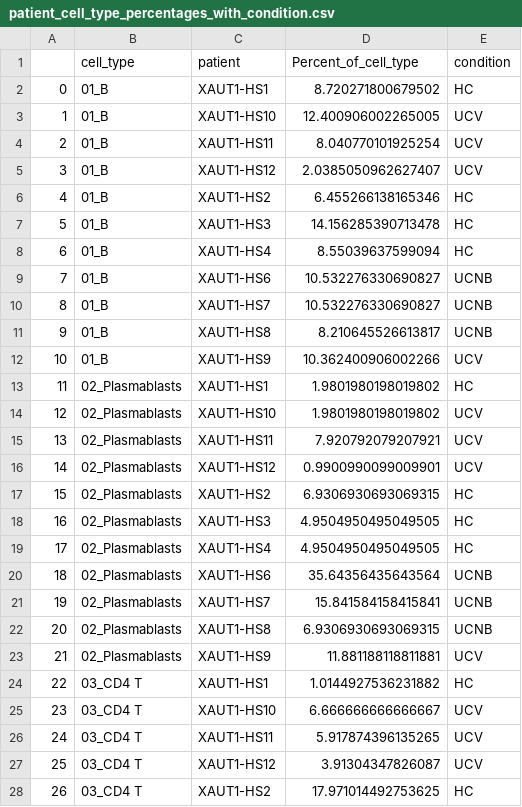
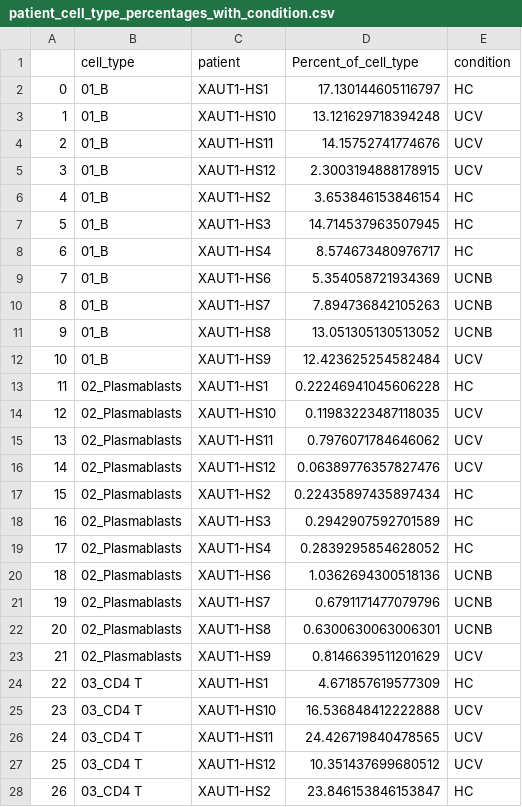
Before and after one commit to jesskeane262/JKeane_225A, a CSV file: data/patient_cell_type_percentages_with_condition.csv, drawn as a sheet; only a part is shown; the diff covers the shown part only.

Commit message:
Update patient_cell_type_percentages_with_condition.csv

```diff
--- a/data/patient_cell_type_percentages_with_condition.csv
+++ b/data/patient_cell_type_percentages_with_condition.csv
@@ -1,28 +1,28 @@
 ,cell_type,patient,Percent_of_cell_type,condition
-0,01_B,XAUT1-HS1,8.720271800679502,HC
-1,01_B,XAUT1-HS10,12.400906002265005,UCV
-2,01_B,XAUT1-HS11,8.040770101925254,UCV
-3,01_B,XAUT1-HS12,2.0385050962627407,UCV
-4,01_B,XAUT1-HS2,6.455266138165346,HC
-5,01_B,XAUT1-HS3,14.156285390713478,HC
-6,01_B,XAUT1-HS4,8.55039637599094,HC
-7,01_B,XAUT1-HS6,10.532276330690827,UCNB
-8,01_B,XAUT1-HS7,10.532276330690827,UCNB
-9,01_B,XAUT1-HS8,8.210645526613817,UCNB
-10,01_B,XAUT1-HS9,10.362400906002266,UCV
-11,02_Plasmablasts,XAUT1-HS1,1.9801980198019802,HC
-12,02_Plasmablasts,XAUT1-HS10,1.9801980198019802,UCV
-13,02_Plasmablasts,XAUT1-HS11,7.920792079207921,UCV
-14,02_Plasmablasts,XAUT1-HS12,0.9900990099009901,UCV
-15,02_Plasmablasts,XAUT1-HS2,6.9306930693069315,HC
-16,02_Plasmablasts,XAUT1-HS3,4.9504950495049505,HC
-17,02_Plasmablasts,XAUT1-HS4,4.9504950495049505,HC
-18,02_Plasmablasts,XAUT1-HS6,35.64356435643564,UCNB
-19,02_Plasmablasts,XAUT1-HS7,15.841584158415841,UCNB
-20,02_Plasmablasts,XAUT1-HS8,6.9306930693069315,UCNB
-21,02_Plasmablasts,XAUT1-HS9,11.881188118811881,UCV
-22,03_CD4 T,XAUT1-HS1,1.0144927536231882,HC
-23,03_CD4 T,XAUT1-HS10,6.666666666666667,UCV
-24,03_CD4 T,XAUT1-HS11,5.917874396135265,UCV
-25,03_CD4 T,XAUT1-HS12,3.91304347826087,UCV
-26,03_CD4 T,XAUT1-HS2,17.971014492753625,HC
+0,01_B,XAUT1-HS1,17.130144605116797,HC
+1,01_B,XAUT1-HS10,13.121629718394248,UCV
+2,01_B,XAUT1-HS11,14.15752741774676,UCV
+3,01_B,XAUT1-HS12,2.3003194888178915,UCV
+4,01_B,XAUT1-HS2,3.653846153846154,HC
+5,01_B,XAUT1-HS3,14.714537963507945,HC
+6,01_B,XAUT1-HS4,8.574673480976717,HC
+7,01_B,XAUT1-HS6,5.354058721934369,UCNB
+8,01_B,XAUT1-HS7,7.894736842105263,UCNB
+9,01_B,XAUT1-HS8,13.051305130513052,UCNB
+10,01_B,XAUT1-HS9,12.423625254582484,UCV
+11,02_Plasmablasts,XAUT1-HS1,0.22246941045606228,HC
+12,02_Plasmablasts,XAUT1-HS10,0.11983223487118035,UCV
+13,02_Plasmablasts,XAUT1-HS11,0.7976071784646062,UCV
+14,02_Plasmablasts,XAUT1-HS12,0.06389776357827476,UCV
+15,02_Plasmablasts,XAUT1-HS2,0.22435897435897434,HC
+16,02_Plasmablasts,XAUT1-HS3,0.2942907592701589,HC
+17,02_Plasmablasts,XAUT1-HS4,0.2839295854628052,HC
+18,02_Plasmablasts,XAUT1-HS6,1.0362694300518136,UCNB
+19,02_Plasmablasts,XAUT1-HS7,0.6791171477079796,UCNB
+20,02_Plasmablasts,XAUT1-HS8,0.6300630063006301,UCNB
+21,02_Plasmablasts,XAUT1-HS9,0.8146639511201629,UCV
+22,03_CD4 T,XAUT1-HS1,4.671857619577309,HC
+23,03_CD4 T,XAUT1-HS10,16.536848412222888,UCV
+24,03_CD4 T,XAUT1-HS11,24.426719840478565,UCV
+25,03_CD4 T,XAUT1-HS12,10.351437699680512,UCV
+26,03_CD4 T,XAUT1-HS2,23.846153846153847,HC
```
Also changed, not shown: 136 edited cells elsewhere in this file.
